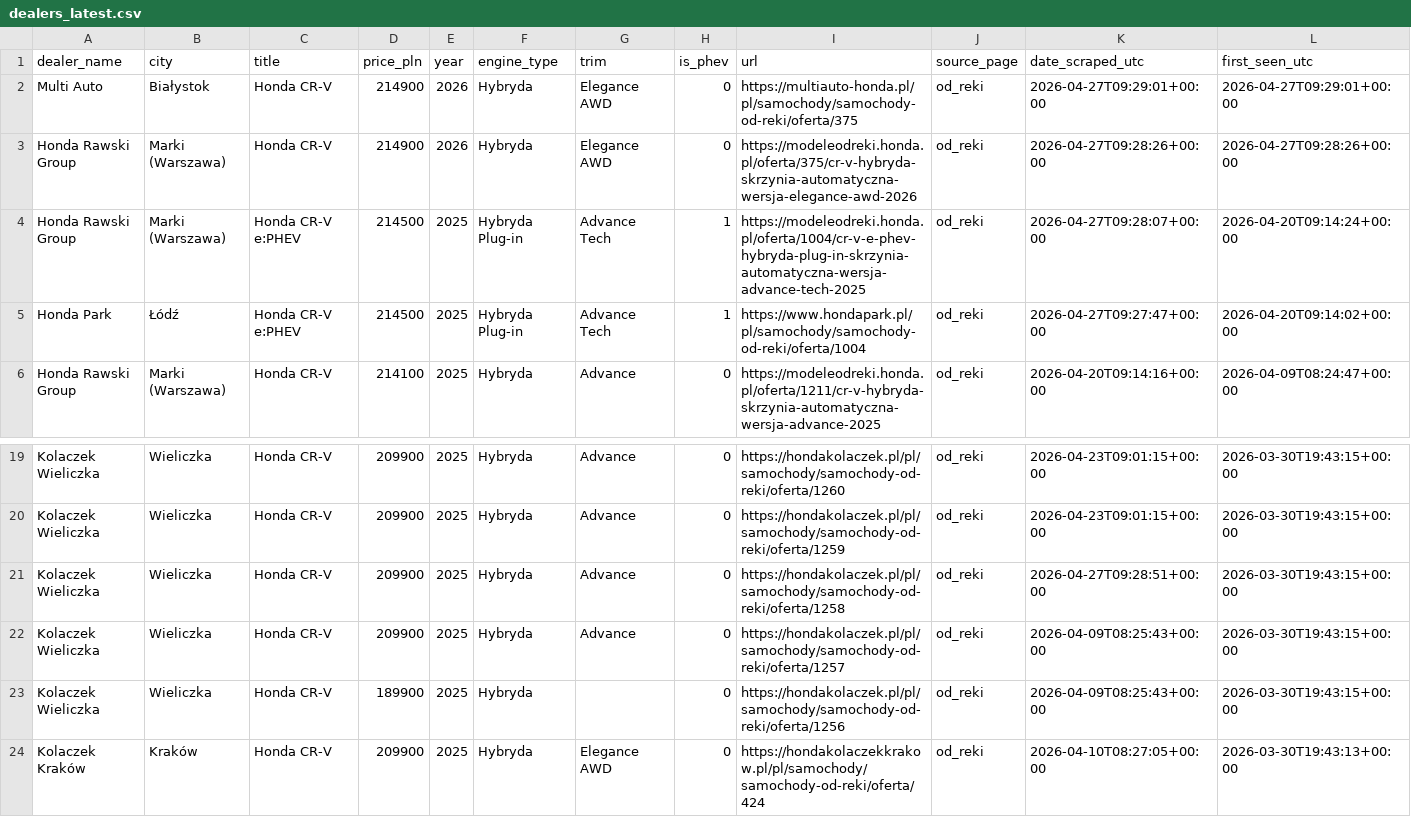
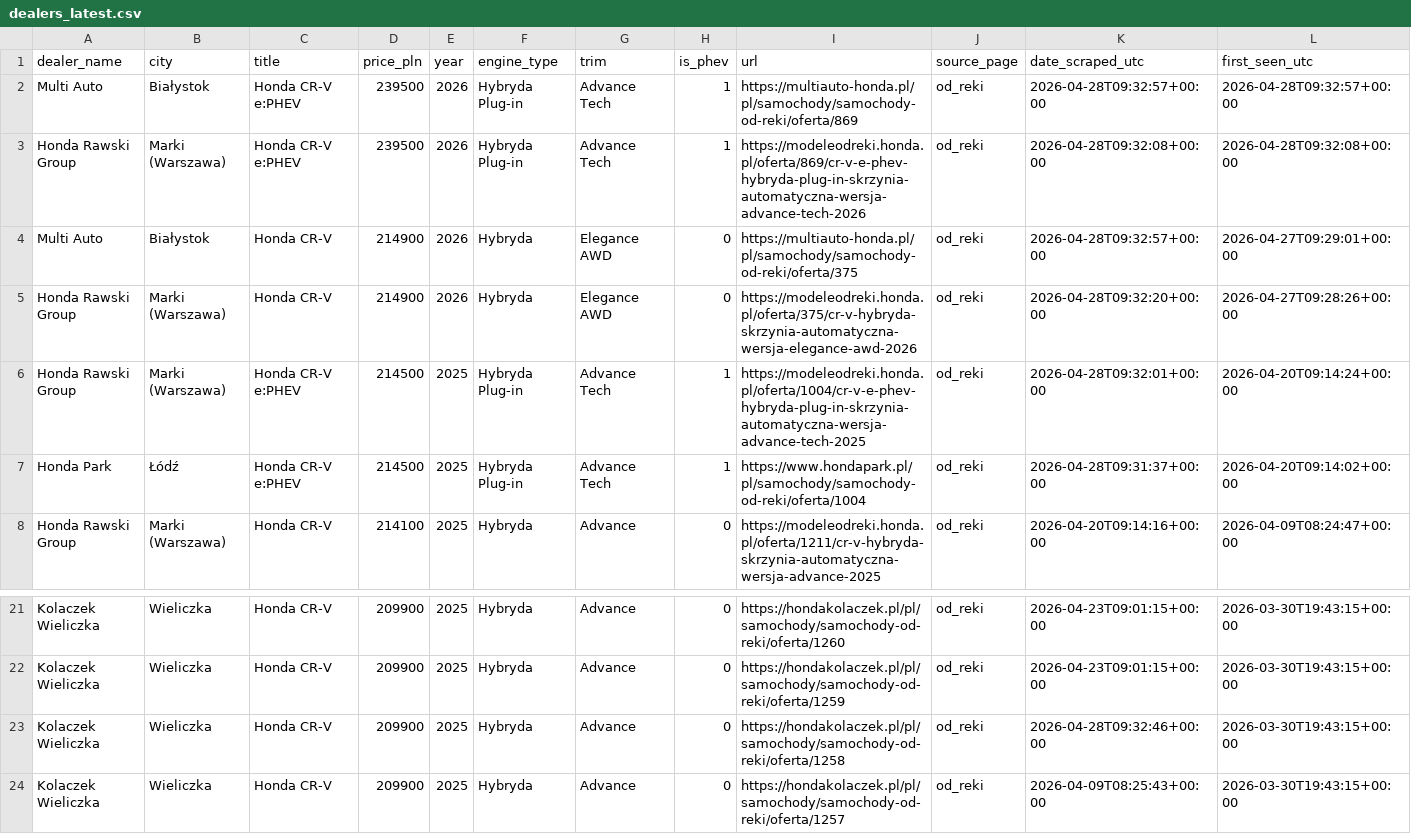
Before and after one commit to AleksPotocki/Carsearch, a CSV file: output/dealers_latest.csv, drawn as a sheet; only a part is shown, gaps mark what is left out; the shorter side is filled out with more unchanged rows; the diff covers the shown part only.

```diff
--- a/output/dealers_latest.csv
+++ b/output/dealers_latest.csv
@@ -1,6 +1,8 @@
 dealer_name,city,title,price_pln,year,engine_type,trim,is_phev,url,source_page,date_scraped_utc,first_seen_utc
-Multi Auto,Białystok,Honda CR-V,214900,2026,Hybryda,Elegance AWD,0,https://multiauto-honda.pl/pl/samochody/samochody-od-reki/oferta/375,od_reki,2026-04-27T09:29:01+00:00,2026-04-27T09:29:01+00:00
-Honda Rawski Group,Marki (Warszawa),Honda CR-V,214900,2026,Hybryda,Elegance AWD,0,https://modeleodreki.honda.pl/oferta/375/cr-v-hybryda-skrzynia-automatyczna-wersja-elegance-awd-2026,od_reki,2026-04-27T09:28:26+00:00,2026-04-27T09:28:26+00:00
-Honda Rawski Group,Marki (Warszawa),Honda CR-V e:PHEV,214500,2025,Hybryda Plug-in,Advance Tech,1,https://modeleodreki.honda.pl/oferta/1004/cr-v-e-phev-hybryda-plug-in-skrzynia-automatyczna-wersja-advance-tech-2025,od_reki,2026-04-27T09:28:07+00:00,2026-04-20T09:14:24+00:00
-Honda Park,Łódź,Honda CR-V e:PHEV,214500,2025,Hybryda Plug-in,Advance Tech,1,https://www.hondapark.pl/pl/samochody/samochody-od-reki/oferta/1004,od_reki,2026-04-27T09:27:47+00:00,2026-04-20T09:14:02+00:00
+Multi Auto,Białystok,Honda CR-V e:PHEV,239500,2026,Hybryda Plug-in,Advance Tech,1,https://multiauto-honda.pl/pl/samochody/samochody-od-reki/oferta/869,od_reki,2026-04-28T09:32:57+00:00,2026-04-28T09:32:57+00:00
+Honda Rawski Group,Marki (Warszawa),Honda CR-V e:PHEV,239500,2026,Hybryda Plug-in,Advance Tech,1,https://modeleodreki.honda.pl/oferta/869/cr-v-e-phev-hybryda-plug-in-skrzynia-automatyczna-wersja-advance-tech-2026,od_reki,2026-04-28T09:32:08+00:00,2026-04-28T09:32:08+00:00
+Multi Auto,Białystok,Honda CR-V,214900,2026,Hybryda,Elegance AWD,0,https://multiauto-honda.pl/pl/samochody/samochody-od-reki/oferta/375,od_reki,2026-04-28T09:32:57+00:00,2026-04-27T09:29:01+00:00
+Honda Rawski Group,Marki (Warszawa),Honda CR-V,214900,2026,Hybryda,Elegance AWD,0,https://modeleodreki.honda.pl/oferta/375/cr-v-hybryda-skrzynia-automatyczna-wersja-elegance-awd-2026,od_reki,2026-04-28T09:32:20+00:00,2026-04-27T09:28:26+00:00
+Honda Rawski Group,Marki (Warszawa),Honda CR-V e:PHEV,214500,2025,Hybryda Plug-in,Advance Tech,1,https://modeleodreki.honda.pl/oferta/1004/cr-v-e-phev-hybryda-plug-in-skrzynia-automatyczna-wersja-advance-tech-2025,od_reki,2026-04-28T09:32:01+00:00,2026-04-20T09:14:24+00:00
+Honda Park,Łódź,Honda CR-V e:PHEV,214500,2025,Hybryda Plug-in,Advance Tech,1,https://www.hondapark.pl/pl/samochody/samochody-od-reki/oferta/1004,od_reki,2026-04-28T09:31:37+00:00,2026-04-20T09:14:02+00:00
 Honda Rawski Group,Marki (Warszawa),Honda CR-V,214100,2025,Hybryda,Advance,0,https://modeleodreki.honda.pl/oferta/1211/cr-v-hybryda-skrzynia-automatyczna-wersja-advance-2025,od_reki,2026-04-20T09:14:16+00:00,2026-04-09T08:24:47+00:00
@@ -20,3 +22,3 @@ Kolaczek Wieliczka,Wieliczka,Honda CR-V,209900,2025,Hybryda,Advance,0,https://ho
 Kolaczek Wieliczka,Wieliczka,Honda CR-V,209900,2025,Hybryda,Advance,0,https://hondakolaczek.pl/pl/samochody/samochody-od-reki/oferta/1259,od_reki,2026-04-23T09:01:15+00:00,2026-03-30T19:43:15+00:00
-Kolaczek Wieliczka,Wieliczka,Honda CR-V,209900,2025,Hybryda,Advance,0,https://hondakolaczek.pl/pl/samochody/samochody-od-reki/oferta/1258,od_reki,2026-04-27T09:28:51+00:00,2026-03-30T19:43:15+00:00
+Kolaczek Wieliczka,Wieliczka,Honda CR-V,209900,2025,Hybryda,Advance,0,https://hondakolaczek.pl/pl/samochody/samochody-od-reki/oferta/1258,od_reki,2026-04-28T09:32:46+00:00,2026-03-30T19:43:15+00:00
 Kolaczek Wieliczka,Wieliczka,Honda CR-V,209900,2025,Hybryda,Advance,0,https://hondakolaczek.pl/pl/samochody/samochody-od-reki/oferta/1257,od_reki,2026-04-09T08:25:43+00:00,2026-03-30T19:43:15+00:00
```
Also changed, not shown: 37 edited cells elsewhere in this file, output/otomoto_latest.csv, 2 other files.
